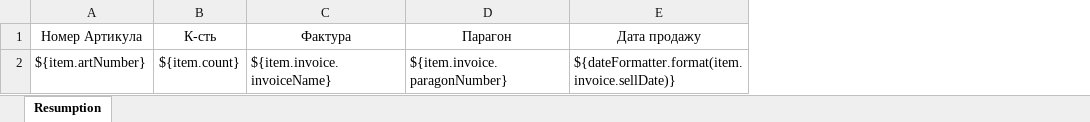
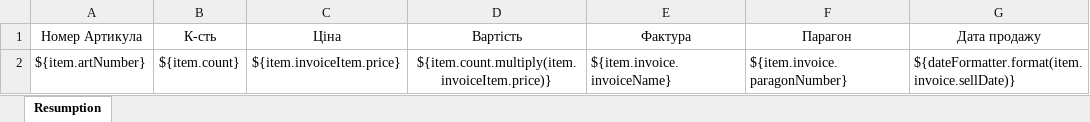
Before and after one commit to menesty/ikea, an Excel workbook: src/main/resources/templates/xls/resumption_item.xlsx, sheet Resumption, drawn as a sheet; values as stored, in another font and other column widths than the file's, no borders; table styles not drawn; the diff names each change by its address in the sheet, - before the commit and + after, or states it on an @@ line.

```diff
--- a/src/main/resources/templates/xls/resumption_item.xlsx (sheet Resumption)
+++ b/src/main/resources/templates/xls/resumption_item.xlsx (sheet Resumption)
+column C (Ціна), row 2: ${item.invoiceItem.price}
+column D (Вартість), row 2: ${item.count.multiply(item.invoiceItem.price)}
```
Also changed, not shown: 53 other files.
